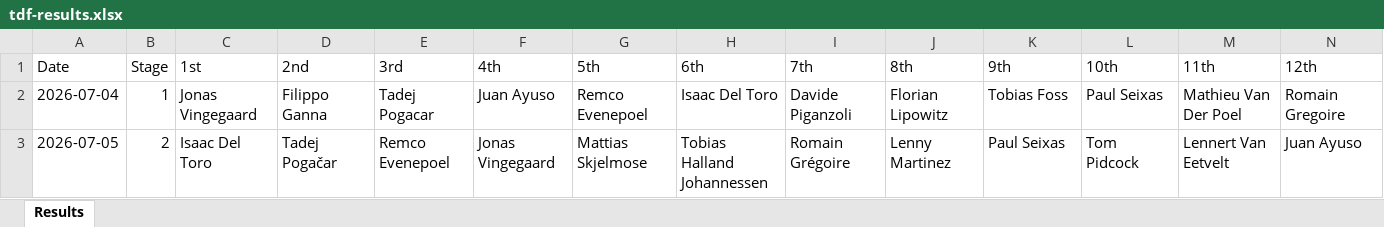
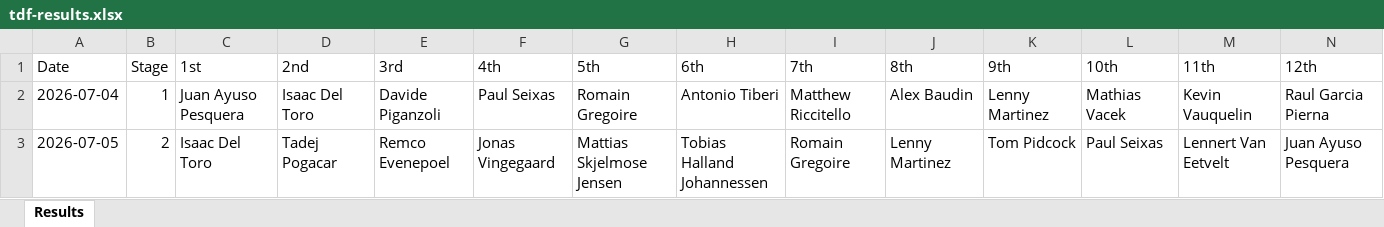
Before and after one commit to danpsh/2026-Fantasy-Cycling, an Excel workbook: tdf-results.xlsx, sheet Results, drawn as a sheet; values as stored, in another font and other column widths than the file's, no borders; the diff names each change by its address in the sheet, - before the commit and + after, or states it on an @@ line.

```diff
--- a/tdf-results.xlsx (sheet Results)
+++ b/tdf-results.xlsx (sheet Results)
-C2 (1st): Jonas Vingegaard
+C2 (1st): Juan Ayuso Pesquera
-D2 (2nd): Filippo Ganna
+D2 (2nd): Isaac Del Toro
-E2 (3rd): Tadej Pogacar
+E2 (3rd): Davide Piganzoli
-F2 (4th): Juan Ayuso
+F2 (4th): Paul Seixas
-G2 (5th): Remco Evenepoel
+G2 (5th): Romain Gregoire
-H2 (6th): Isaac Del Toro
+H2 (6th): Antonio Tiberi
-I2 (7th): Davide Piganzoli
+I2 (7th): Matthew Riccitello
-J2 (8th): Florian Lipowitz
+J2 (8th): Alex Baudin
-K2 (9th): Tobias Foss
+K2 (9th): Lenny Martinez
-L2 (10th): Paul Seixas
+L2 (10th): Mathias Vacek
-M2 (11th): Mathieu Van Der Poel
+M2 (11th): Kevin Vauquelin
-N2 (12th): Romain Gregoire
+N2 (12th): Raul Garcia Pierna
-D3 (2nd): Tadej Pogačar
+D3 (2nd): Tadej Pogacar
-G3 (5th): Mattias Skjelmose
+G3 (5th): Mattias Skjelmose Jensen
-I3 (7th): Romain Grégoire
+I3 (7th): Romain Gregoire
-K3 (9th): Paul Seixas
+K3 (9th): Tom Pidcock
-L3 (10th): Tom Pidcock
+L3 (10th): Paul Seixas
-N3 (12th): Juan Ayuso
+N3 (12th): Juan Ayuso Pesquera
```
